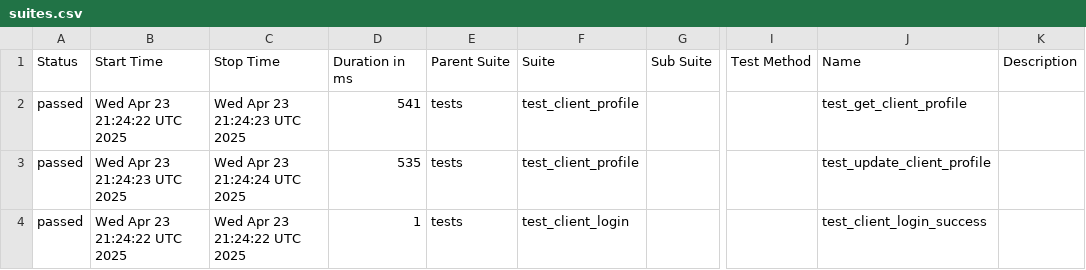
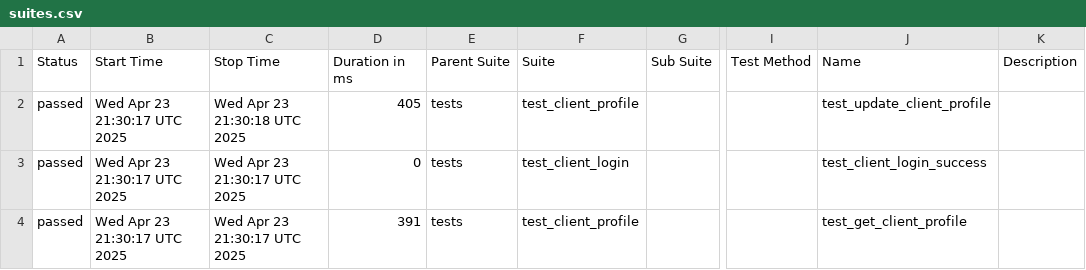
Before and after one commit to evarnavs/api_demo_tests, a CSV file: data/suites.csv, drawn as a sheet; only a part is shown, gaps mark what is left out; the diff names each change by its address in the sheet, - before the commit and + after, or states it on an @@ line.

```diff
--- a/data/suites.csv
+++ b/data/suites.csv
-B2 (Start Time): Wed Apr 23 21:24:22 UTC 2025
+B2 (Start Time): Wed Apr 23 21:30:17 UTC 2025
-C2 (Stop Time): Wed Apr 23 21:24:23 UTC 2025
+C2 (Stop Time): Wed Apr 23 21:30:18 UTC 2025
-D2 (Duration in ms): 541
+D2 (Duration in ms): 405
-J2 (Name): test_get_client_profile
+J2 (Name): test_update_client_profile
-B3 (Start Time): Wed Apr 23 21:24:23 UTC 2025
+B3 (Start Time): Wed Apr 23 21:30:17 UTC 2025
-C3 (Stop Time): Wed Apr 23 21:24:24 UTC 2025
+C3 (Stop Time): Wed Apr 23 21:30:17 UTC 2025
-D3 (Duration in ms): 535
+D3 (Duration in ms): 0
-F3 (Suite): test_client_profile
+F3 (Suite): test_client_login
-J3 (Name): test_update_client_profile
+J3 (Name): test_client_login_success
-B4 (Start Time): Wed Apr 23 21:24:22 UTC 2025
+B4 (Start Time): Wed Apr 23 21:30:17 UTC 2025
-C4 (Stop Time): Wed Apr 23 21:24:22 UTC 2025
+C4 (Stop Time): Wed Apr 23 21:30:17 UTC 2025
-D4 (Duration in ms): 1
+D4 (Duration in ms): 391
-F4 (Suite): test_client_login
+F4 (Suite): test_client_profile
-J4 (Name): test_client_login_success
+J4 (Name): test_get_client_profile
```
Also changed, not shown: 43 other files.
